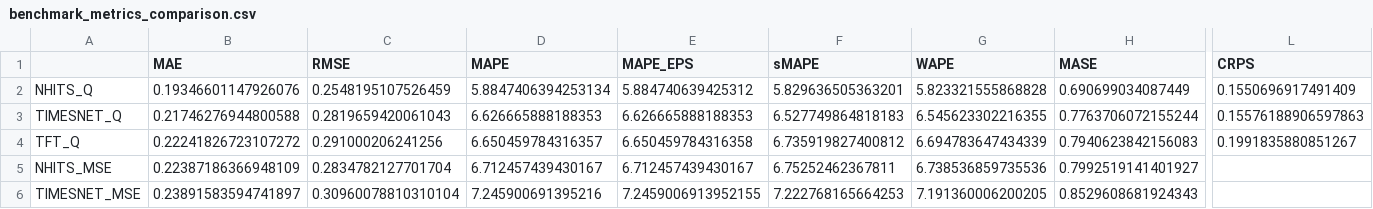
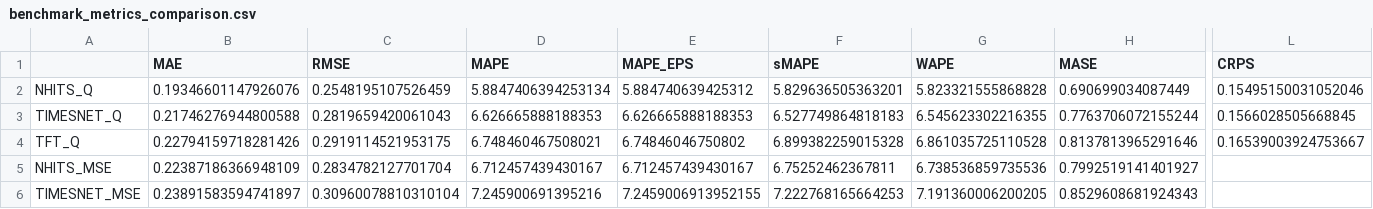
Before and after one commit to shubby1996/ExAI-Timeseries-Thesis, a CSV file: nordbyen_heat_benchmark/results/benchmark_metrics_comparison.csv, drawn as a sheet; only a part is shown, gaps mark what is left out; the diff covers the shown part only; the diff names each change by its address in the sheet, - before the commit and + after, or states it on an @@ line.

```diff
--- a/nordbyen_heat_benchmark/results/benchmark_metrics_comparison.csv
+++ b/nordbyen_heat_benchmark/results/benchmark_metrics_comparison.csv
-L2 (CRPS): 0.1550696917491409
+L2 (CRPS): 0.15495150031052046
-L3 (CRPS): 0.15576188906597863
+L3 (CRPS): 0.1566028505668845
-B4 (MAE): 0.22241826723107272
+B4 (MAE): 0.22794159718281426
-C4 (RMSE): 0.291000206241256
+C4 (RMSE): 0.2919114521953175
-D4 (MAPE): 6.650459784316357
+D4 (MAPE): 6.748460467508021
-E4 (MAPE_EPS): 6.650459784316358
+E4 (MAPE_EPS): 6.74846046750802
-F4 (sMAPE): 6.735919827400812
+F4 (sMAPE): 6.899382259015328
-G4 (WAPE): 6.694783647434339
+G4 (WAPE): 6.861035725110528
-H4 (MASE): 0.7940623842156083
+H4 (MASE): 0.8137813965291646
-L4 (CRPS): 0.1991835880851267
+L4 (CRPS): 0.16539003924753667
```
Also changed, not shown: 3 edited cells elsewhere in this file, results/benchmark_history.csv, water_centrum_benchmark/results/benchmark_metrics_comparison.csv, 15 other files.
